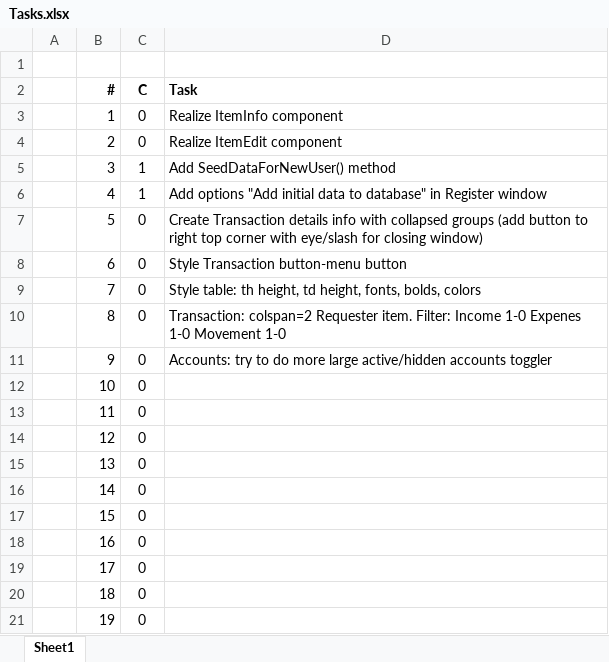
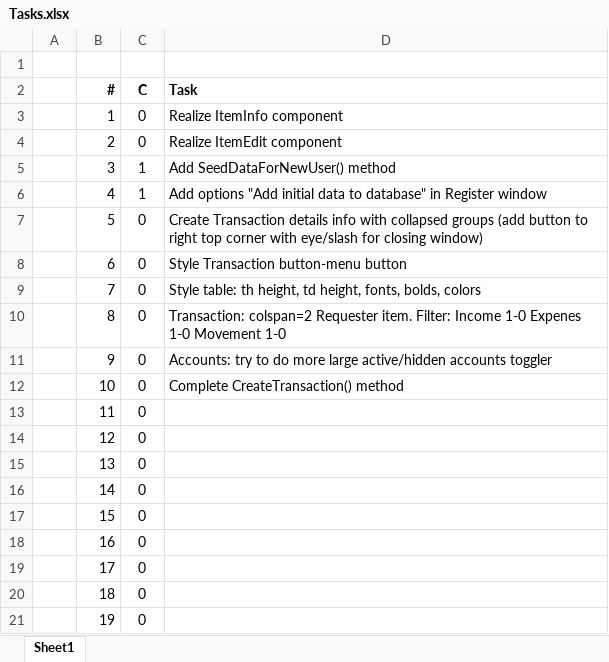
Before and after one commit to cat-begemot/FinanceControl, an Excel workbook: Tasks.xlsx, sheet Sheet1, drawn as a sheet; values as stored, in another font and other column widths than the file's, no borders; conditional formats not drawn; the diff names each change by its address in the sheet, - before the commit and + after, or states it on an @@ line.

Commit message:
Improved CreateTransaction and DetailTransaction areas

```diff
--- a/Tasks.xlsx (sheet Sheet1)
+++ b/Tasks.xlsx (sheet Sheet1)
-D12 (Task): (empty)
+D12 (Task): Complete CreateTransaction() method
```
Also changed, not shown: 9 other files.
